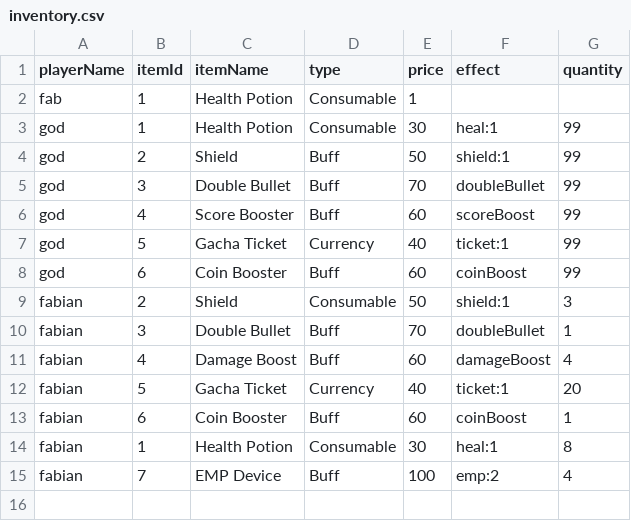
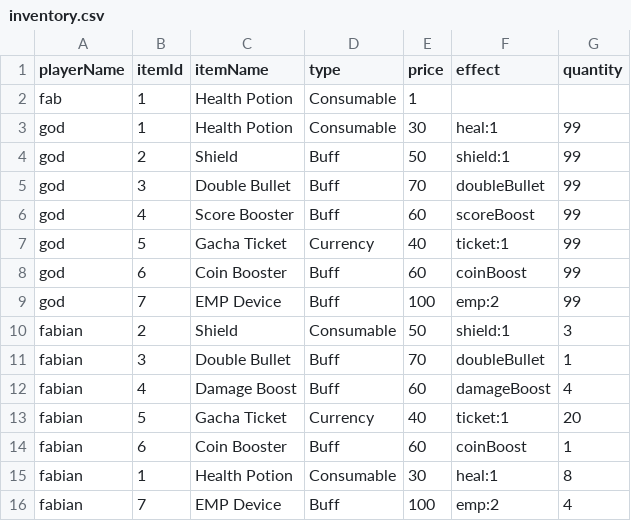
Before and after one commit to hanifnaundraa-lang/UAS-ALGORITMA-PEMROGRAMAN, a CSV file: data/inventory.csv, drawn as a sheet.

Commit message:
feat: add god account

```diff
--- a/data/inventory.csv
+++ b/data/inventory.csv
@@ -8,2 +8,3 @@ god,5,Gacha Ticket,Currency,40,ticket:1,99
 god,6,Coin Booster,Buff,60,coinBoost,99
+god,7,EMP Device,Buff,100,emp:2,99
 fabian,2,Shield,Consumable,50,shield:1,3
```
